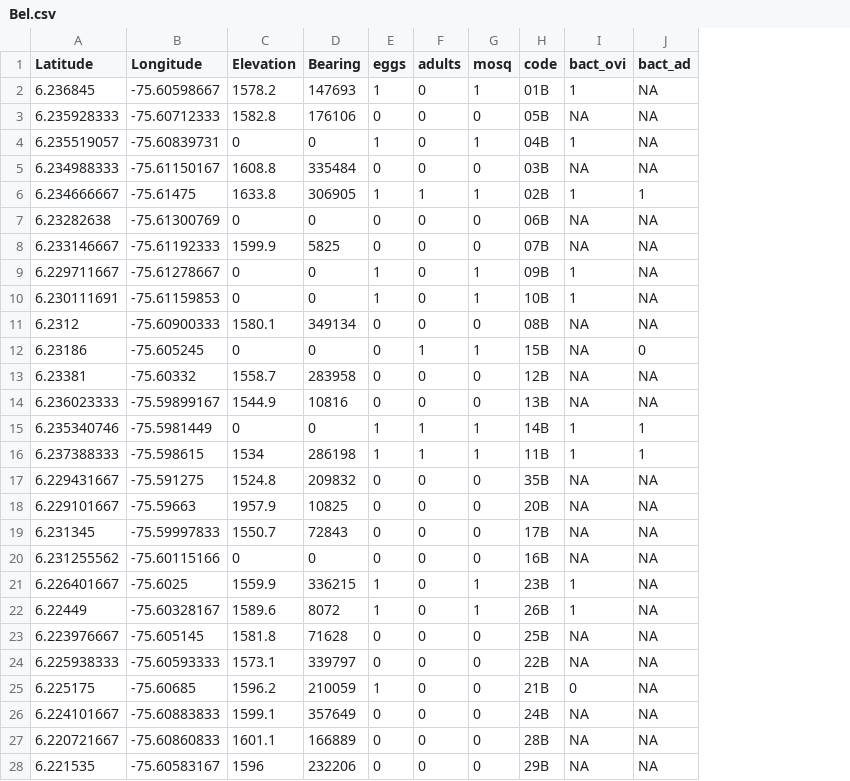
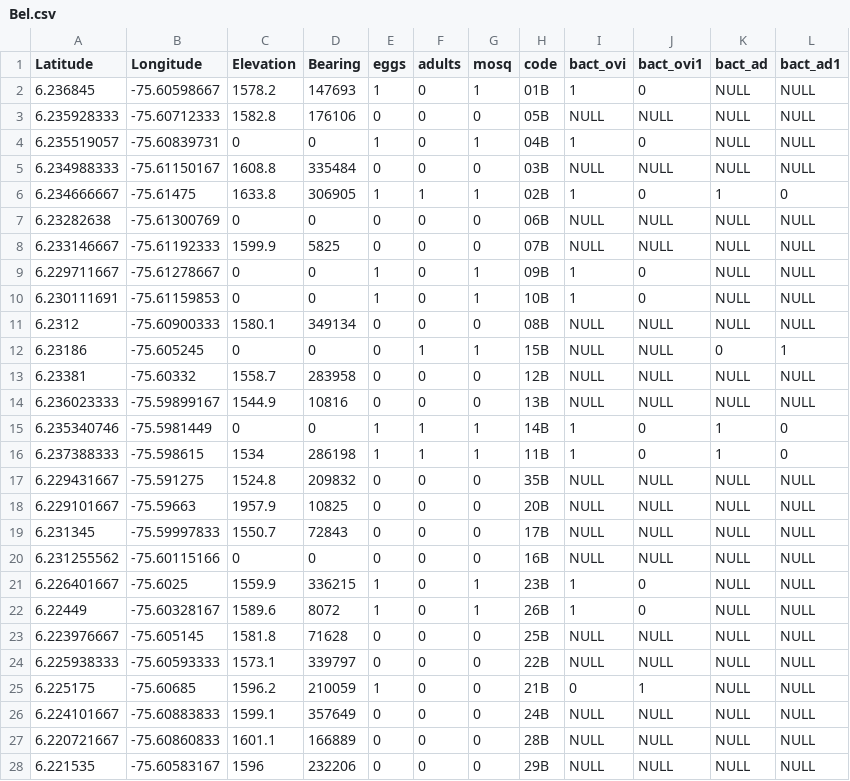
Before and after one commit to rincondf/medellin, a CSV file: Bel.csv, drawn as a sheet; only a part is shown; addresses are those after the commit; the diff covers the shown part only; the diff names each change by its address in the sheet, - before the commit and + after, or states it on an @@ line.

```diff
--- a/Bel.csv
+++ b/Bel.csv
+column J (bact_ovi1), rows 2-28: 0 | NULL | 0 | NULL | 0 | NULL | NULL | 0 | 0 | NULL | NULL | NULL | NULL | 0 | 0 | NULL | NULL | NULL | NULL | 0 | 0 | NULL | NULL | 1 | NULL | NULL | NULL
+column L (bact_ad1), rows 2-28: NULL | NULL | NULL | NULL | 0 | NULL | NULL | NULL | NULL | NULL | 1 | NULL | NULL | 0 | 0 | NULL | NULL | NULL | NULL | NULL | NULL | NULL | NULL | NULL | NULL | NULL | NULL
-K2:K5 (bact_ad): NA
+K2:K5 (bact_ad): NULL
-I3 (bact_ovi): NA
+I3 (bact_ovi): NULL
-I5 (bact_ovi): NA
+I5 (bact_ovi): NULL
-I7:I8 (bact_ovi): NA
+I7:I8 (bact_ovi): NULL
-K7:K11 (bact_ad): NA
+K7:K11 (bact_ad): NULL
-I11:I14 (bact_ovi): NA
+I11:I14 (bact_ovi): NULL
-K13:K14 (bact_ad): NA
+K13:K14 (bact_ad): NULL
-I17:I20 (bact_ovi): NA
+I17:I20 (bact_ovi): NULL
-K17:K28 (bact_ad): NA
+K17:K28 (bact_ad): NULL
-I23:I24 (bact_ovi): NA
+I23:I24 (bact_ovi): NULL
-I26:I28 (bact_ovi): NA
+I26:I28 (bact_ovi): NULL
```
Also changed, not shown: 1 removed row and 54 edited cells elsewhere in this file, BsAs.csv, Cast.csv, 2 other files.
